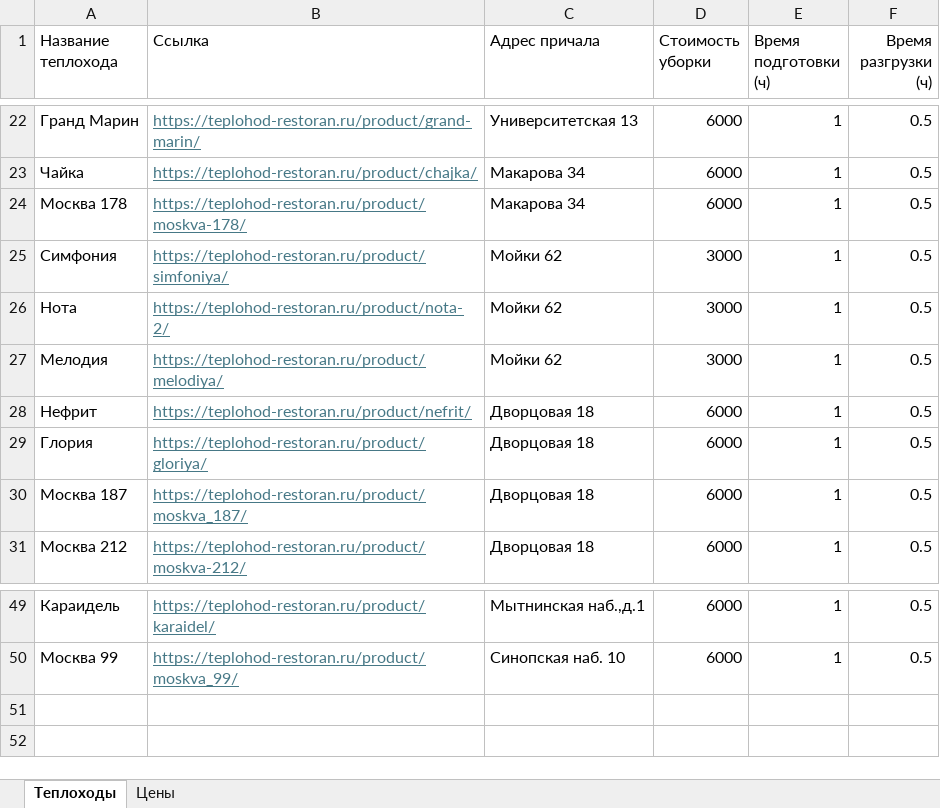
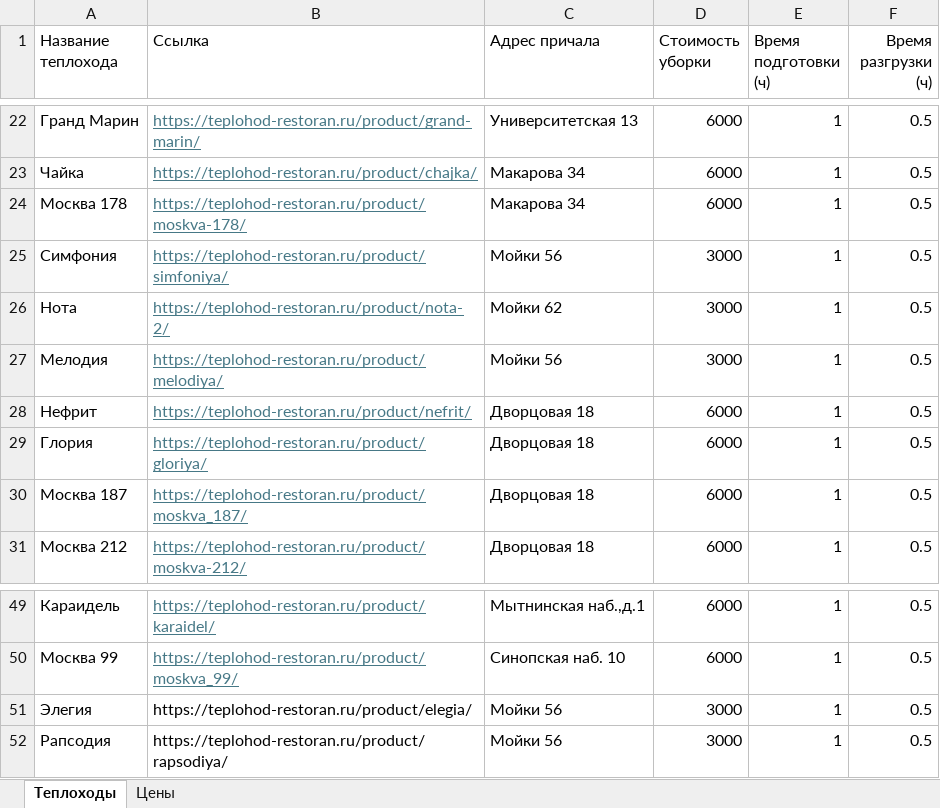
Before and after one commit to diodao/NaviBot, an Excel workbook: rental_data.xlsx, sheet Теплоходы, drawn as a sheet; only a part is shown, gaps mark what is left out; values as stored, in another font and other column widths than the file's, no borders; the diff names each change by its address in the sheet, - before the commit and + after, or states it on an @@ line.

```diff
--- a/rental_data.xlsx (sheet Теплоходы)
+++ b/rental_data.xlsx (sheet Теплоходы)
-C25 (Адрес причала): Мойки 62
+C25 (Адрес причала): Мойки 56
-C27 (Адрес причала): Мойки 62
+C27 (Адрес причала): Мойки 56
+row 51: Элегия | https://teplohod-restoran.ru/product/elegia/ | Мойки 56 | 3000 | 1 | 0.5
+row 52: Рапсодия | https://teplohod-restoran.ru/product/rapsodiya/ | Мойки 56 | 3000 | 1 | 0.5
```
Also changed, not shown: sheet Цены, 2 other files.
